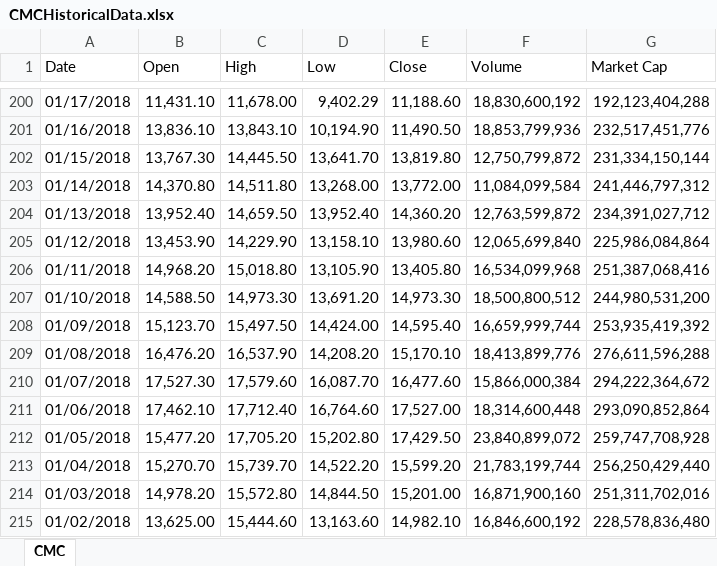
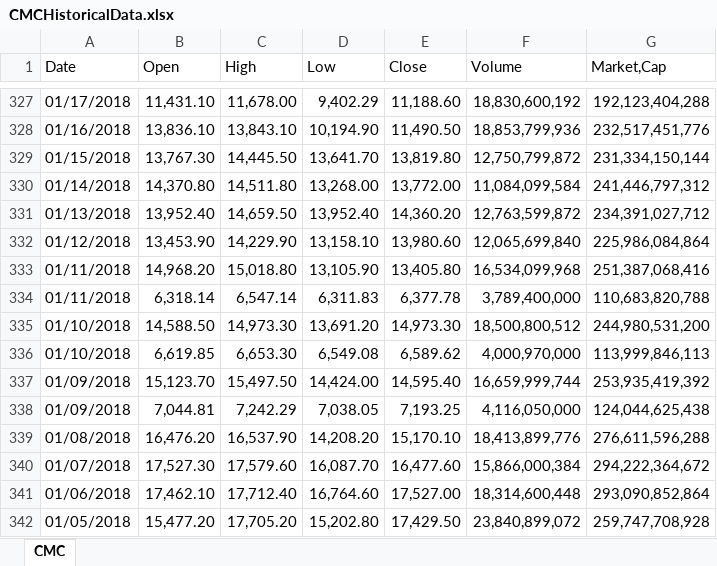
Before and after one commit to vildibald/text-classification, an Excel workbook: CMCHistoricalData.xlsx, sheet CMC, drawn as a sheet; only a part is shown, gaps mark what is left out; the shorter side is filled out with more unchanged rows; values as stored, in another font and other column widths than the file's, no cell formats; the diff covers the shown part only; the diff names each change by its address in the sheet, - before the commit and + after, or states it on an @@ line.

```diff
--- a/CMCHistoricalData.xlsx (sheet CMC)
+++ b/CMCHistoricalData.xlsx (sheet CMC)
-G1: Market Cap
+G1: Market,Cap
+row 334: 01/11/2018 | 6,318.14 | 6,547.14 | 6,311.83 | 6,377.78 | 3,789,400,000 | 110,683,820,788
+row 336: 01/10/2018 | 6,619.85 | 6,653.30 | 6,549.08 | 6,589.62 | 4,000,970,000 | 113,999,846,113
+row 338: 01/09/2018 | 7,044.81 | 7,242.29 | 7,038.05 | 7,193.25 | 4,116,050,000 | 124,044,625,438
```
Also changed, not shown: 127 added rows elsewhere in this sheet, cell formats, 17 other files.
